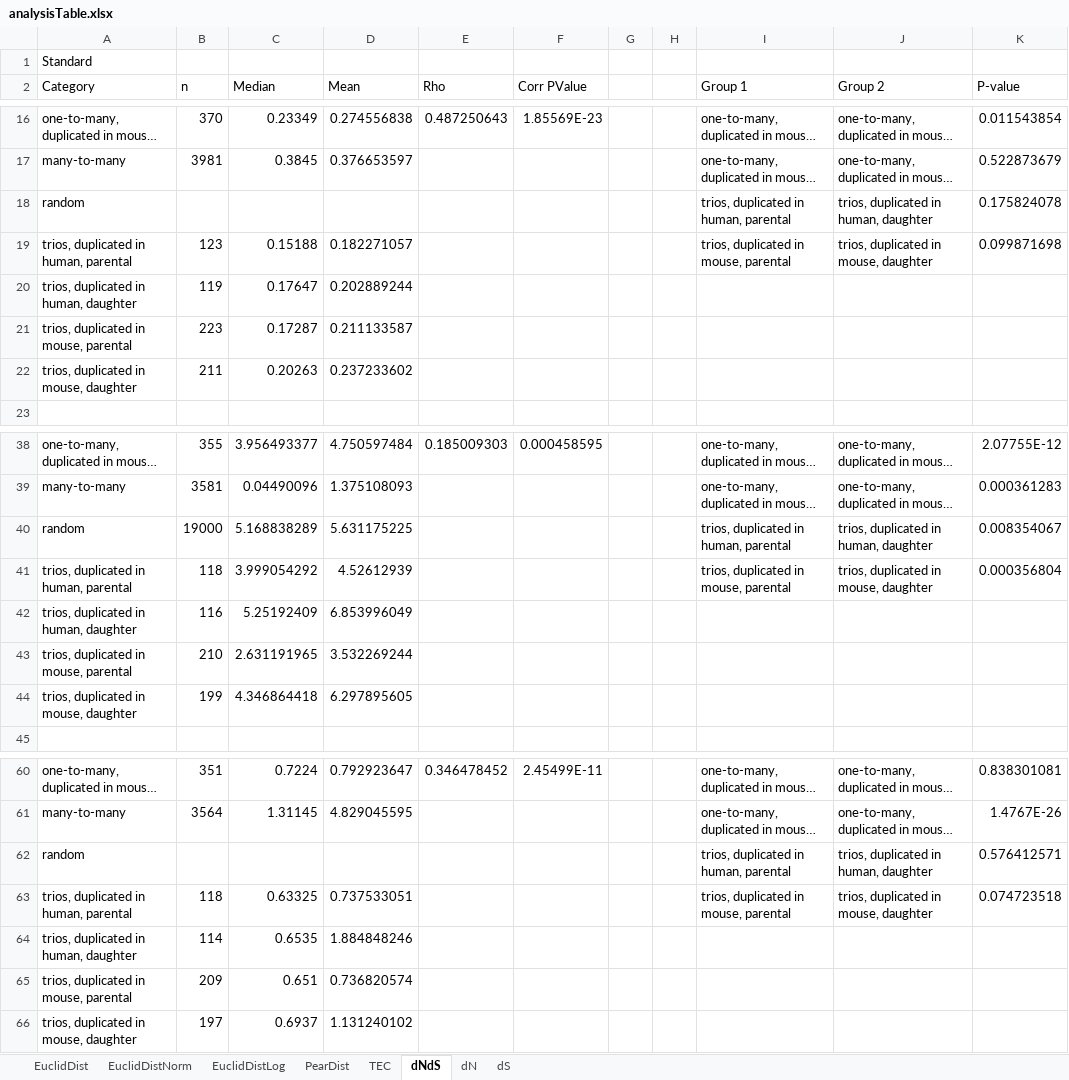
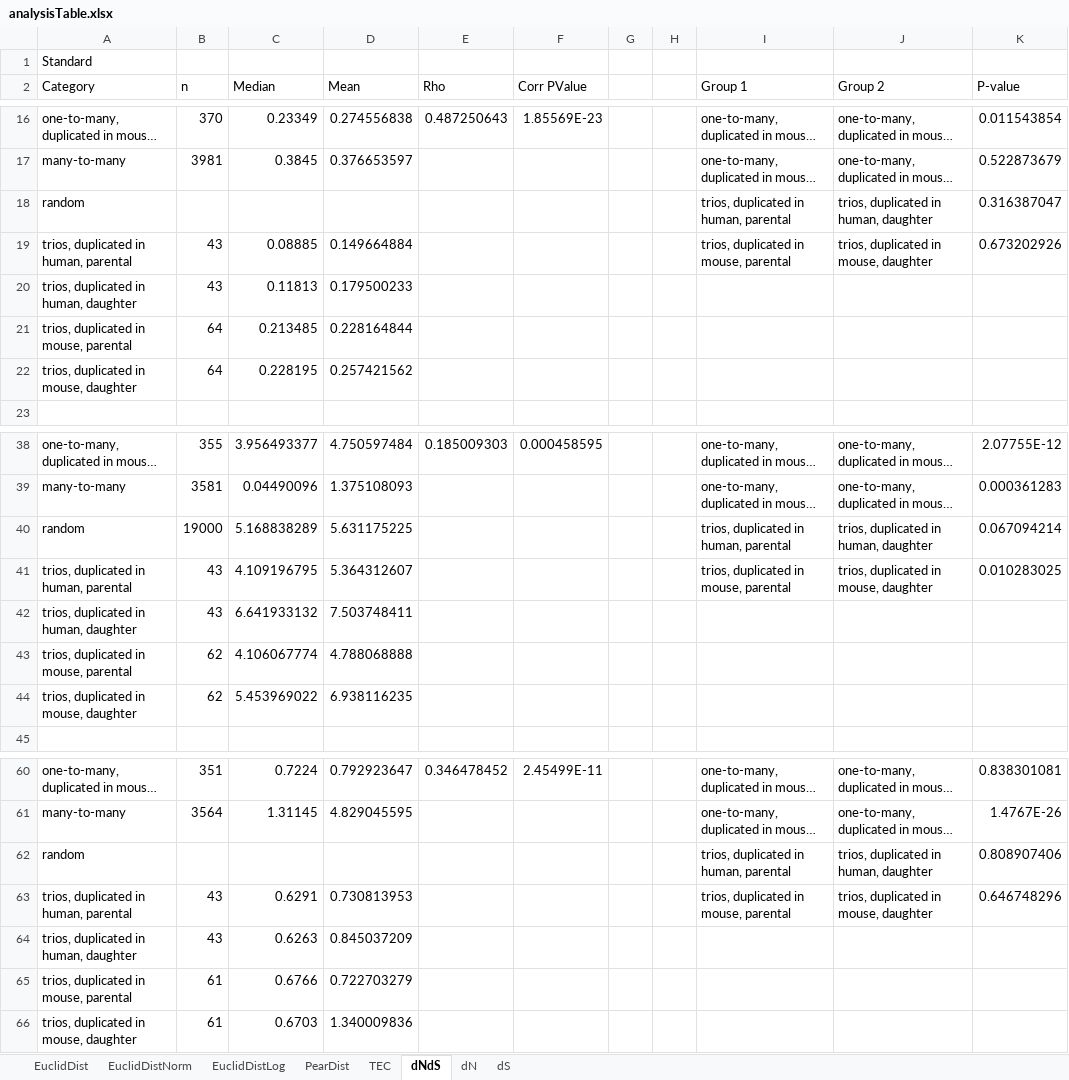
Before and after one commit to AndrewH72/Gene-Duplication, an Excel workbook: data/analysisTable.xlsx, sheet dNdS, drawn as a sheet; only a part is shown, gaps mark what is left out; long unchanged cells end in …; values as stored, in another font and other column widths than the file's, no borders; removed rows and columns are numbered as before the commit, all else as after; the diff names each change by its address in the sheet, - before the commit and + after, or states it on an @@ line.

Commit message:
removed genes without distances and redid the parental-daughter identification

```diff
--- a/data/analysisTable.xlsx (sheet dNdS)
+++ b/data/analysisTable.xlsx (sheet dNdS)
-K18 (P-value): 0.175824078
+K18 (P-value): 0.316387047
-row 19: trios, duplicated in human, parental | 123 | 0.15188 | 0.182271057 |  |  |  |  | trios, duplicated in mouse, parental | trios, duplicated in mouse, daughter | 0.099871698
-row 20: trios, duplicated in human, daughter | 119 | 0.17647 | 0.202889244
-row 21: trios, duplicated in mouse, parental | 223 | 0.17287 | 0.211133587
-row 22: trios, duplicated in mouse, daughter | 211 | 0.20263 | 0.237233602
+row 19: trios, duplicated in human, parental | 43 | 0.08885 | 0.149664884 |  |  |  |  | trios, duplicated in mouse, parental | trios, duplicated in mouse, daughter | 0.673202926
+row 20: trios, duplicated in human, daughter | 43 | 0.11813 | 0.179500233
+row 21: trios, duplicated in mouse, parental | 64 | 0.213485 | 0.228164844
+row 22: trios, duplicated in mouse, daughter | 64 | 0.228195 | 0.257421562
-K40 (P-value): 0.008354067
+K40 (P-value): 0.067094214
-row 41: trios, duplicated in human, parental | 118 | 3.999054292 | 4.52612939 |  |  |  |  | trios, duplicated in mouse, parental | trios, duplicated in mouse, daughter | 0.000356804
-row 42: trios, duplicated in human, daughter | 116 | 5.25192409 | 6.853996049
-row 43: trios, duplicated in mouse, parental | 210 | 2.631191965 | 3.532269244
-row 44: trios, duplicated in mouse, daughter | 199 | 4.346864418 | 6.297895605
+row 41: trios, duplicated in human, parental | 43 | 4.109196795 | 5.364312607 |  |  |  |  | trios, duplicated in mouse, parental | trios, duplicated in mouse, daughter | 0.010283025
+row 42: trios, duplicated in human, daughter | 43 | 6.641933132 | 7.503748411
+row 43: trios, duplicated in mouse, parental | 62 | 4.106067774 | 4.788068888
+row 44: trios, duplicated in mouse, daughter | 62 | 5.453969022 | 6.938116235
-K62 (P-value): 0.576412571
+K62 (P-value): 0.808907406
-row 63: trios, duplicated in human, parental | 118 | 0.63325 | 0.737533051 |  |  |  |  | trios, duplicated in mouse, parental | trios, duplicated in mouse, daughter | 0.074723518
-row 64: trios, duplicated in human, daughter | 114 | 0.6535 | 1.884848246
-row 65: trios, duplicated in mouse, parental | 209 | 0.651 | 0.736820574
-row 66: trios, duplicated in mouse, daughter | 197 | 0.6937 | 1.131240102
+row 63: trios, duplicated in human, parental | 43 | 0.6291 | 0.730813953 |  |  |  |  | trios, duplicated in mouse, parental | trios, duplicated in mouse, daughter | 0.646748296
+row 64: trios, duplicated in human, daughter | 43 | 0.6263 | 0.845037209
+row 65: trios, duplicated in mouse, parental | 61 | 0.6766 | 0.722703279
+row 66: trios, duplicated in mouse, daughter | 61 | 0.6703 | 1.340009836
```
Also changed, not shown: sheet dN, sheet EuclidDistNorm, sheet EuclidDist, sheet PearDist, sheet EuclidDistLog, sheet dS, 1 more sheet, data/parentDaughterStats.xlsx, 38 other files.
